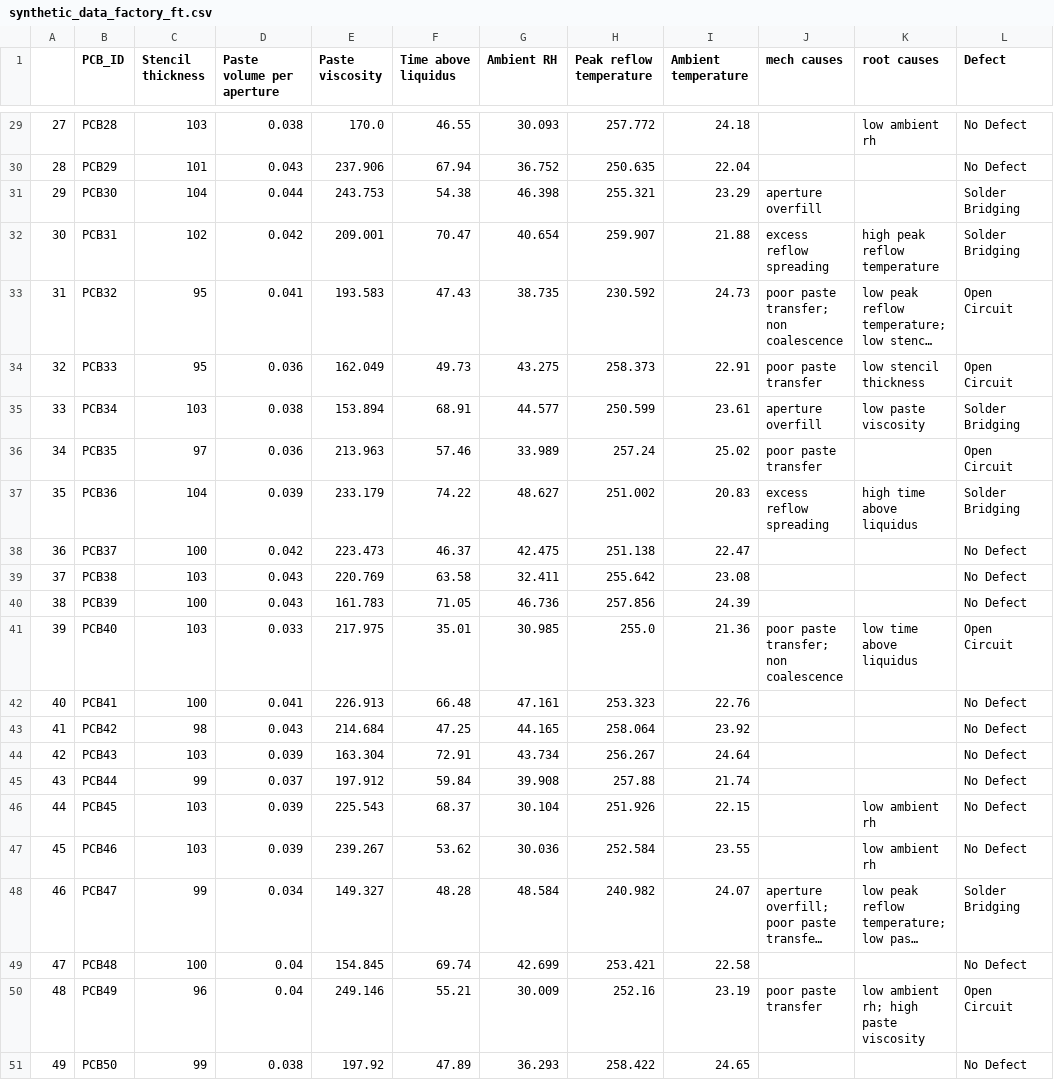
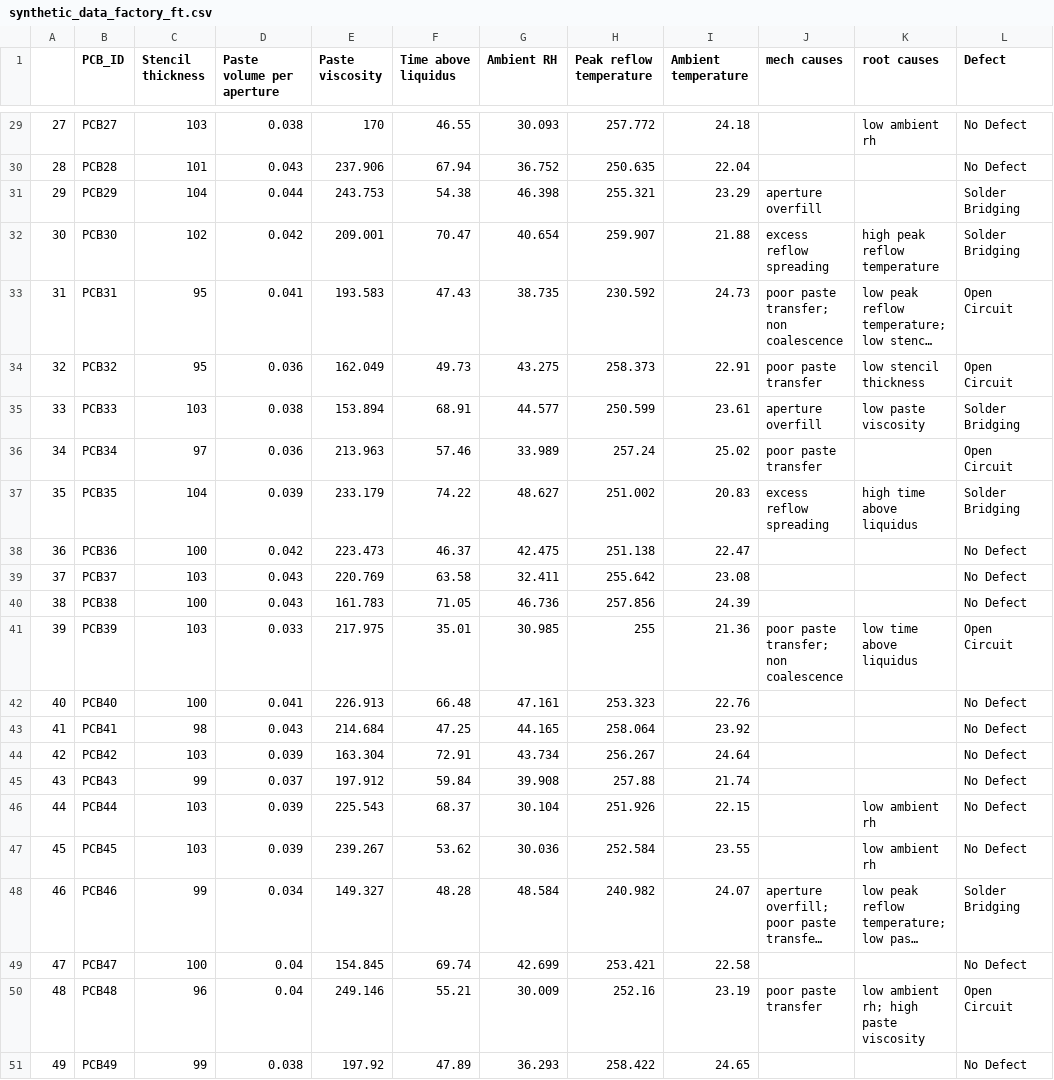
Before and after one commit to Neurosymbols/Research, a CSV file: app/data/input/epoch3-8/synthetic_data_factory_ft.csv, drawn as a sheet; only a part is shown, gaps mark what is left out; long unchanged cells end in …; the diff covers the shown part only; the diff names each change by its address in the sheet, - before the commit and + after, or states it on an @@ line.

```diff
--- a/app/data/input/epoch3-8/synthetic_data_factory_ft.csv
+++ b/app/data/input/epoch3-8/synthetic_data_factory_ft.csv
-B29 (PCB_ID): PCB28
+B29 (PCB_ID): PCB27
-E29 (Paste viscosity): 170.0
+E29 (Paste viscosity): 170
-B30 (PCB_ID): PCB29
+B30 (PCB_ID): PCB28
-B31 (PCB_ID): PCB30
+B31 (PCB_ID): PCB29
-B32 (PCB_ID): PCB31
+B32 (PCB_ID): PCB30
-B33 (PCB_ID): PCB32
+B33 (PCB_ID): PCB31
-B34 (PCB_ID): PCB33
+B34 (PCB_ID): PCB32
-B35 (PCB_ID): PCB34
+B35 (PCB_ID): PCB33
-B36 (PCB_ID): PCB35
+B36 (PCB_ID): PCB34
-B37 (PCB_ID): PCB36
+B37 (PCB_ID): PCB35
-B38 (PCB_ID): PCB37
+B38 (PCB_ID): PCB36
-B39 (PCB_ID): PCB38
+B39 (PCB_ID): PCB37
-B40 (PCB_ID): PCB39
+B40 (PCB_ID): PCB38
-B41 (PCB_ID): PCB40
+B41 (PCB_ID): PCB39
-H41 (Peak reflow temperature): 255.0
+H41 (Peak reflow temperature): 255
-B42 (PCB_ID): PCB41
+B42 (PCB_ID): PCB40
-B43 (PCB_ID): PCB42
+B43 (PCB_ID): PCB41
-B44 (PCB_ID): PCB43
+B44 (PCB_ID): PCB42
-B45 (PCB_ID): PCB44
+B45 (PCB_ID): PCB43
-B46 (PCB_ID): PCB45
+B46 (PCB_ID): PCB44
-B47 (PCB_ID): PCB46
+B47 (PCB_ID): PCB45
-B48 (PCB_ID): PCB47
+B48 (PCB_ID): PCB46
-B49 (PCB_ID): PCB48
+B49 (PCB_ID): PCB47
-B50 (PCB_ID): PCB49
+B50 (PCB_ID): PCB48
-B51 (PCB_ID): PCB50
+B51 (PCB_ID): PCB49
```
Also changed, not shown: 28 edited cells elsewhere in this file, 2 other files.
